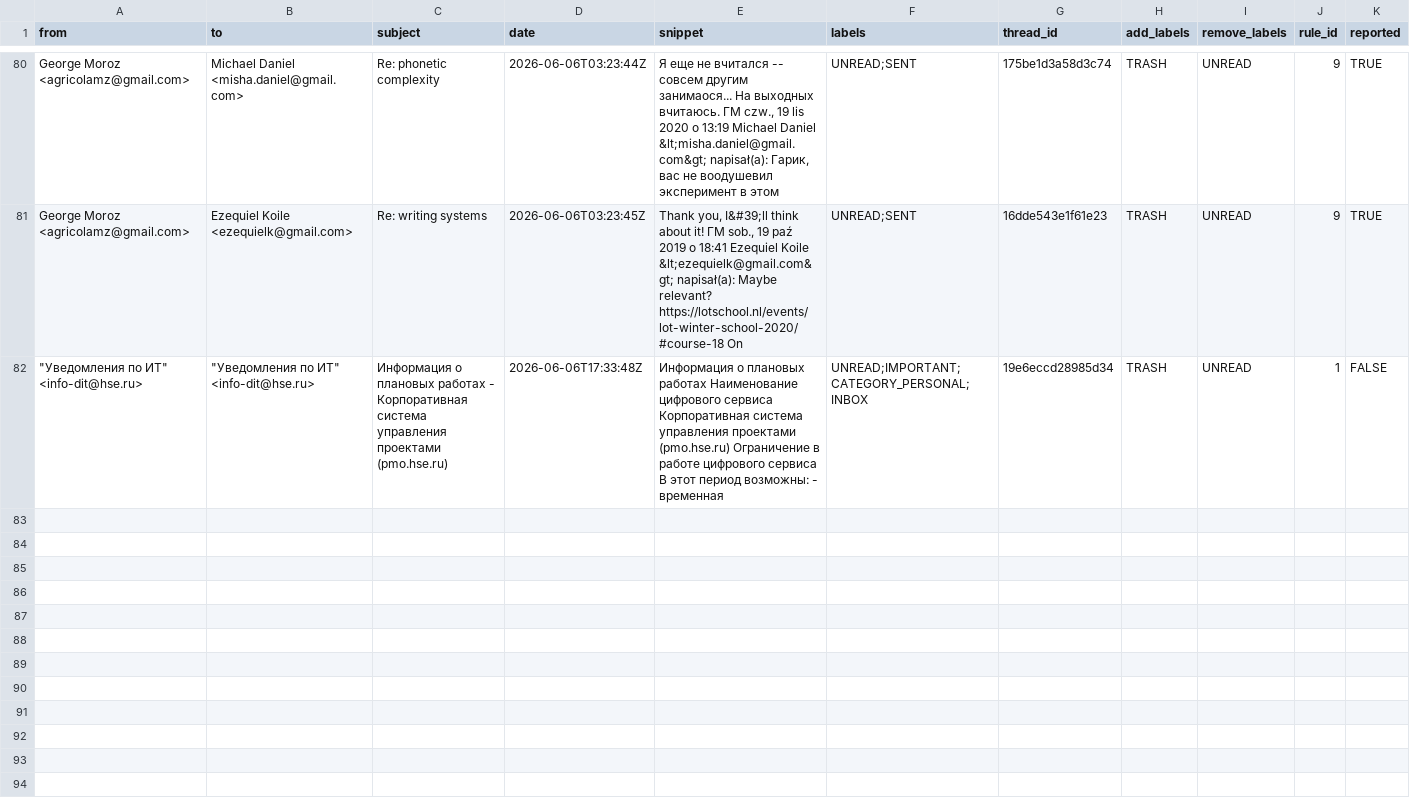
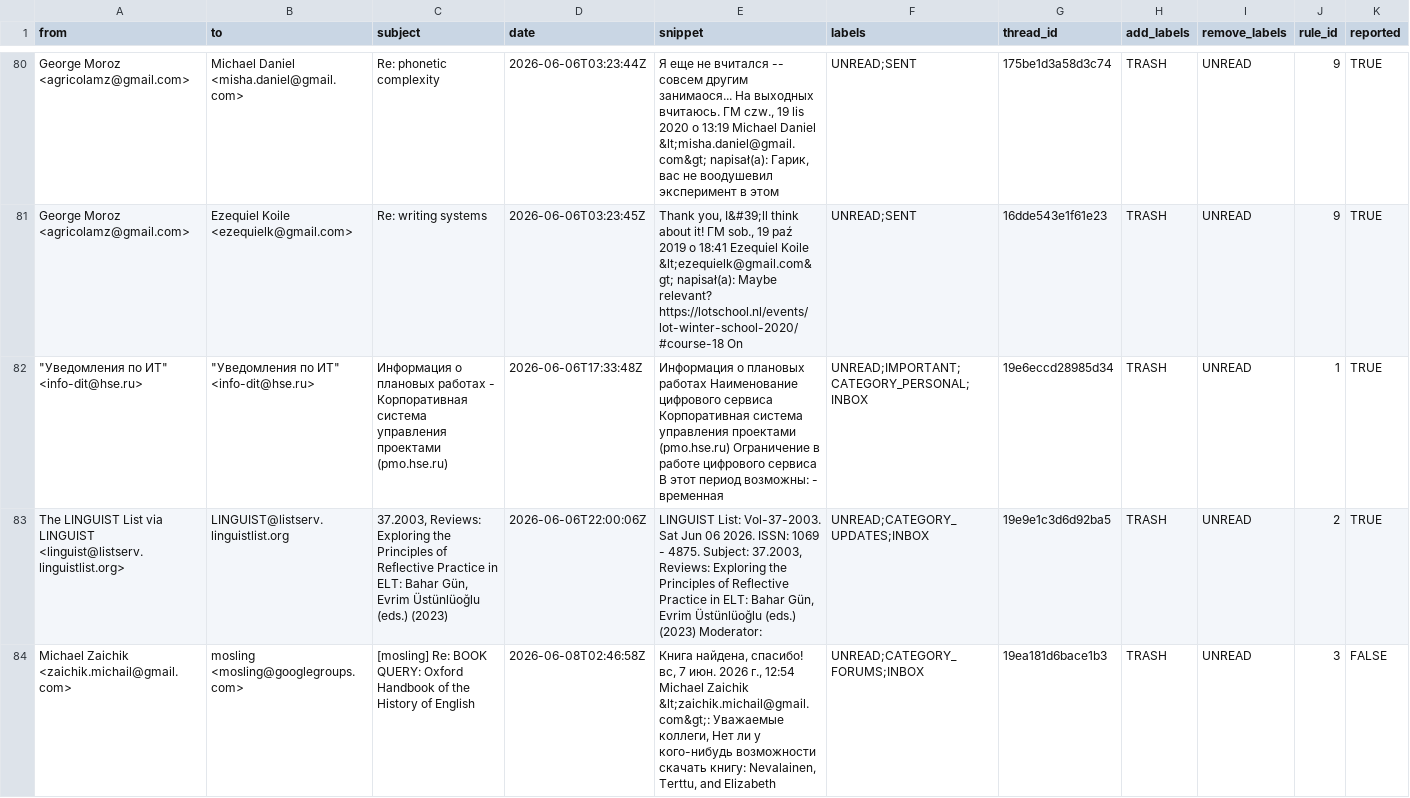
Before and after one commit to agricolamz/otter_space, a CSV file: logs/inbox_rules_logs.csv, drawn as a sheet; only a part is shown, gaps mark what is left out.

```diff
--- a/logs/inbox_rules_logs.csv
+++ b/logs/inbox_rules_logs.csv
@@ -81,2 +81,4 @@ George Moroz <agricolamz@gmail.com>,Michael Daniel <misha.daniel@gmail.com>,Re:
 George Moroz <agricolamz@gmail.com>,Ezequiel Koile <ezequielk@gmail.com>,Re: writing systems,2026-06-06T03:23:45Z,"Thank you, I&#39;ll think about it! ГМ sob., 19 paź 2019 o 18:41 Ezequiel Koile &lt;ezequielk@gmail.com&gt; napisał(a): Maybe relevant? https://lotschool.nl/events/lot-winter-school-2020/#course-18 On",UNREAD;SENT,16dde543e1f61e23,TRASH,UNREAD,9,TRUE
-"""Уведомления по ИТ"" <info-dit@hse.ru>","""Уведомления по ИТ"" <info-dit@hse.ru>",Информация о плановых работах - Корпоративная система управления проектами (pmo.hse.ru),2026-06-06T17:33:48Z,Информация о плановых работах Наименование цифрового сервиса Корпоративная система управления проектами (pmo.hse.ru) Ограничение в работе цифрового сервиса В этот период возможны: - временная,UNREAD;IMPORTANT;CATEGORY_PERSONAL;INBOX,19e6eccd28985d34,TRASH,UNREAD,1,FALSE
+"""Уведомления по ИТ"" <info-dit@hse.ru>","""Уведомления по ИТ"" <info-dit@hse.ru>",Информация о плановых работах - Корпоративная система управления проектами (pmo.hse.ru),2026-06-06T17:33:48Z,Информация о плановых работах Наименование цифрового сервиса Корпоративная система управления проектами (pmo.hse.ru) Ограничение в работе цифрового сервиса В этот период возможны: - временная,UNREAD;IMPORTANT;CATEGORY_PERSONAL;INBOX,19e6eccd28985d34,TRASH,UNREAD,1,TRUE
+The LINGUIST List via LINGUIST <linguist@listserv.linguistlist.org>,LINGUIST@listserv.linguistlist.org,"37.2003, Reviews: Exploring the Principles of Reflective Practice in ELT: Bahar Gün, Evrim Üstünlüoğlu (eds.) (2023)",2026-06-06T22:00:06Z,"LINGUIST List: Vol-37-2003. Sat Jun 06 2026. ISSN: 1069 - 4875. Subject: 37.2003, Reviews: Exploring the Principles of Reflective Practice in ELT: Bahar Gün, Evrim Üstünlüoğlu (eds.) (2023) Moderator:",UNREAD;CATEGORY_UPDATES;INBOX,19e9e1c3d6d92ba5,TRASH,UNREAD,2,TRUE
+Michael Zaichik <zaichik.michail@gmail.com>,mosling <mosling@googlegroups.com>,[mosling] Re: BOOK QUERY: Oxford Handbook of the History of English,2026-06-08T02:46:58Z,"Книга найдена, спасибо! вс, 7 июн. 2026 г., 12:54 Michael Zaichik &lt;zaichik.michail@gmail.com&gt;: Уважаемые коллеги, Нет ли у кого-нибудь возможности скачать книгу: Nevalainen, Terttu, and Elizabeth",UNREAD;CATEGORY_FORUMS;INBOX,19ea181d6bace1b3,TRASH,UNREAD,3,FALSE
```
Also changed, not shown: tasks.csv, 1 other file.
